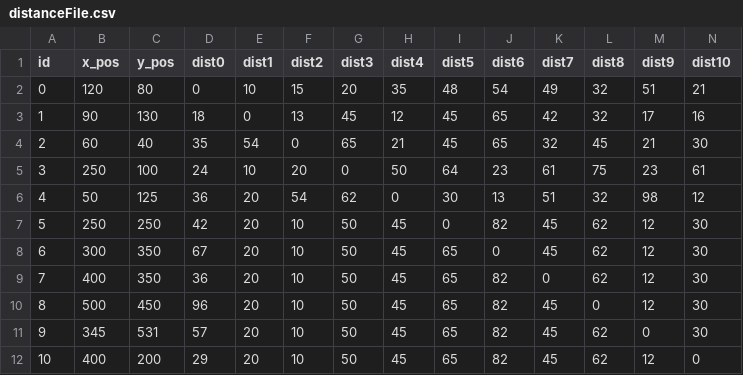
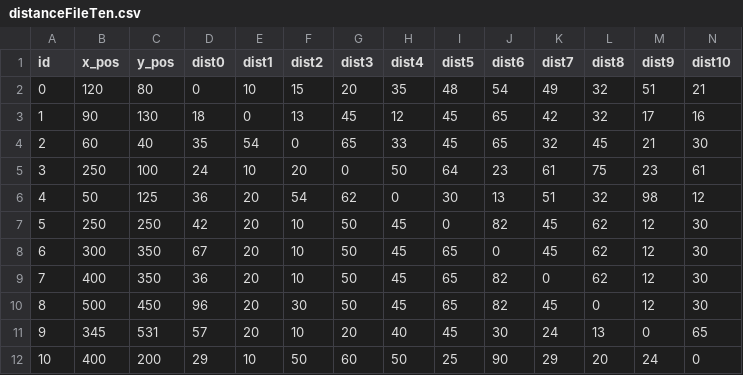
Before and after one commit to mayurnewase/Cometitive-Travelling-Salesman-Problem, a CSV file: test_bed/distanceFileTen.csv (was distanceFile.csv), drawn as a sheet.

```diff
--- a/distanceFile.csv
+++ b/test_bed/distanceFileTen.csv
@@ -3,3 +3,3 @@ id,x_pos,y_pos,dist0,dist1,dist2,dist3,dist4,dist5,dist6,dist7,dist8,dist9,dist1
 1,90,130,18,0,13,45,12,45,65,42,32,17,16
-2,60,40,35,54,0,65,21,45,65,32,45,21,30
+2,60,40,35,54,0,65,33,45,65,32,45,21,30
 3,250,100,24,10,20,0,50,64,23,61,75,23,61
@@ -9,4 +9,4 @@ id,x_pos,y_pos,dist0,dist1,dist2,dist3,dist4,dist5,dist6,dist7,dist8,dist9,dist1
 7,400,350,36,20,10,50,45,65,82,0,62,12,30
-8,500,450,96,20,10,50,45,65,82,45,0,12,30
-9,345,531,57,20,10,50,45,65,82,45,62,0,30
-10,400,200,29,20,10,50,45,65,82,45,62,12,0
+8,500,450,96,20,30,50,45,65,82,45,0,12,30
+9,345,531,57,20,10,20,40,45,30,24,13,0,65
+10,400,200,29,10,50,60,50,25,90,29,20,24,0
```
Also changed, not shown: 11 other files.
